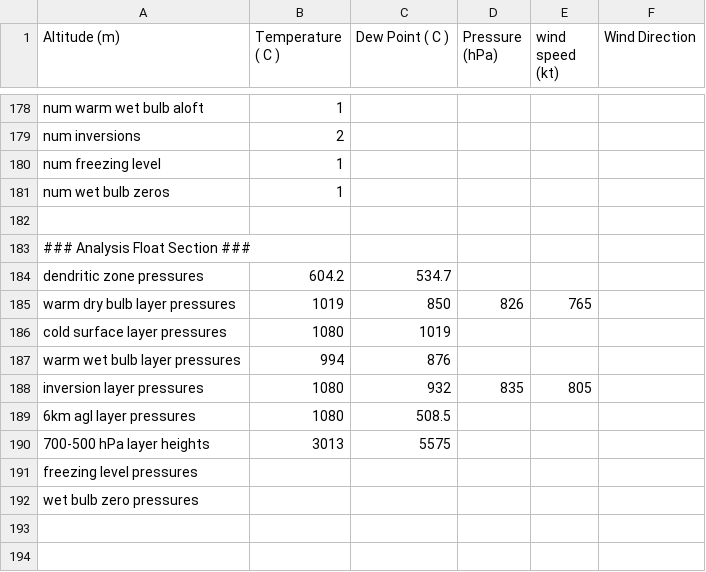
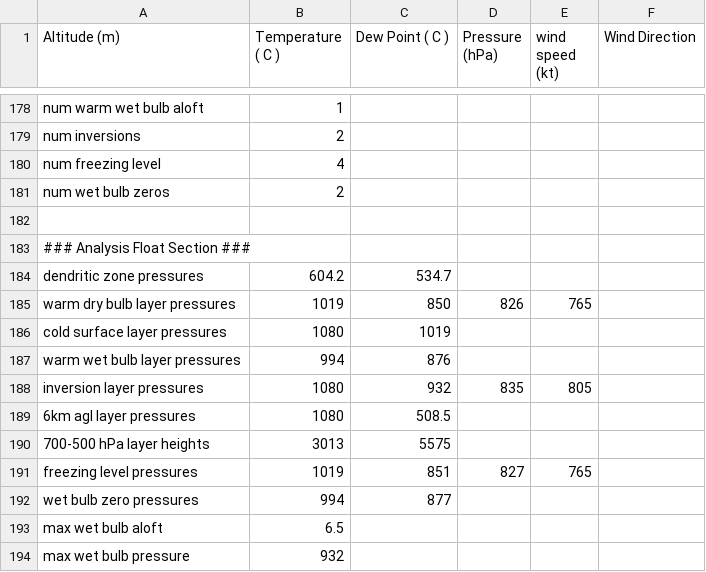
Before and after one commit to rnleach/sounding-analysis, a CSV file: test_data/multiple_warm_layers_aloft.csv, drawn as a sheet; only a part is shown, gaps mark what is left out.

```diff
--- a/test_data/multiple_warm_layers_aloft.csv
+++ b/test_data/multiple_warm_layers_aloft.csv
@@ -179,4 +179,4 @@ num warm wet bulb aloft,1
 num inversions,2
-num freezing level,1
-num wet bulb zeros,1
+num freezing level,4
+num wet bulb zeros,2
 
@@ -190,3 +190,5 @@ inversion layer pressures,1080,932,835,805
 700-500 hPa layer heights,3013,5575
-freezing level pressures
-wet bulb zero pressures
+freezing level pressures,1019,851,827,765
+wet bulb zero pressures,994,877
+max wet bulb aloft,6.5
+max wet bulb pressure,932
```
Also changed, not shown: test_data/complex_dendritic.csv, test_data/multiple_inversions_aloft.csv, 5 other files.
